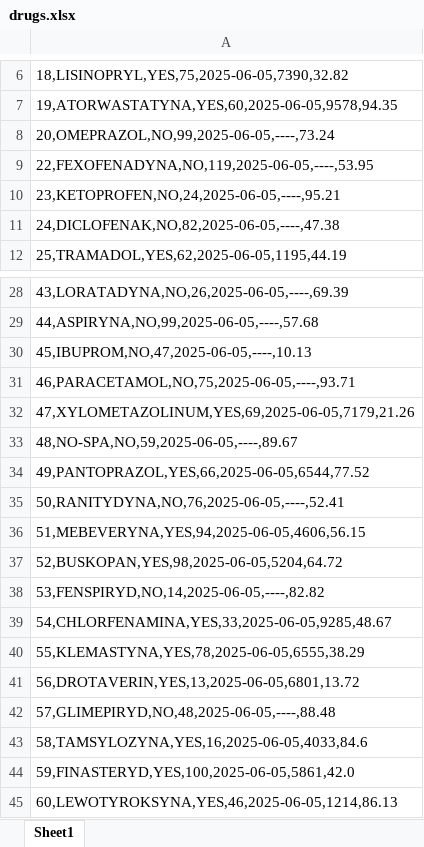
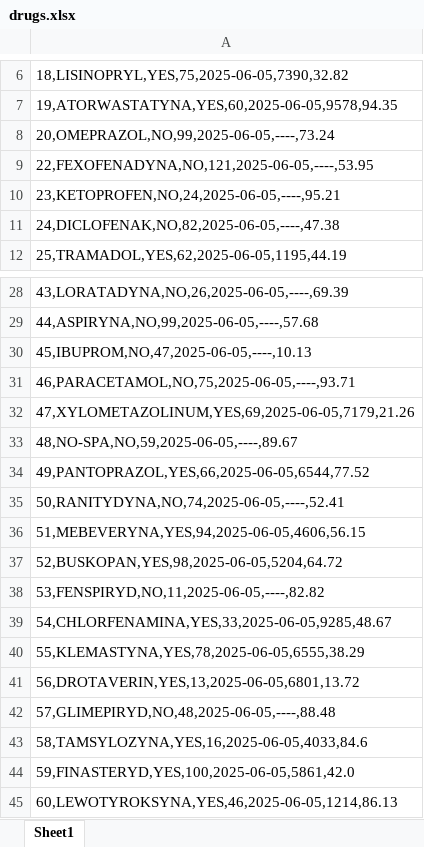
Before and after one commit to daniel22b/Pharmacy, an Excel workbook: drugs.xlsx, sheet Sheet1, drawn as a sheet; only a part is shown, gaps mark what is left out; values as stored, in another font and other column widths than the file's, no borders; the diff names each change by its address in the sheet, - before the commit and + after, or states it on an @@ line.

```diff
--- a/drugs.xlsx (sheet Sheet1)
+++ b/drugs.xlsx (sheet Sheet1)
-A9: 22,FEXOFENADYNA,NO,119,2025-06-05,----,53.95
+A9: 22,FEXOFENADYNA,NO,121,2025-06-05,----,53.95
-A35: 50,RANITYDYNA,NO,76,2025-06-05,----,52.41
+A35: 50,RANITYDYNA,NO,74,2025-06-05,----,52.41
-A38: 53,FENSPIRYD,NO,14,2025-06-05,----,82.82
+A38: 53,FENSPIRYD,NO,11,2025-06-05,----,82.82
```
Also changed, not shown: 8 other files.
